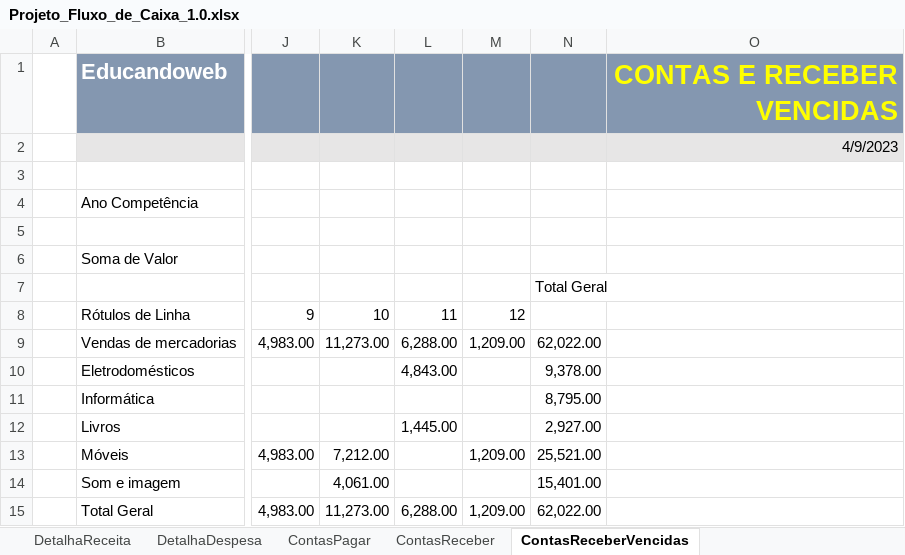
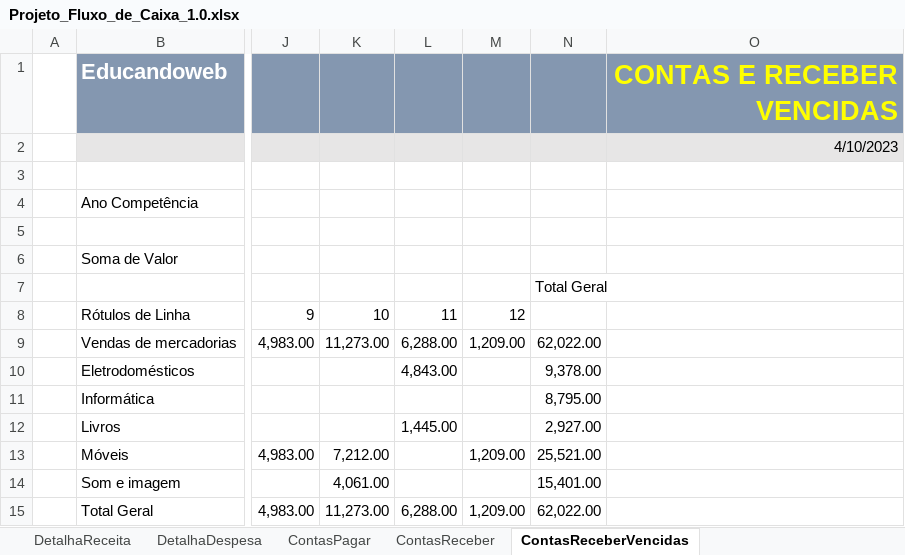
Before and after one commit to Geronimonetto/Projeto_Fluxo_Caixa, an Excel workbook: Projeto_Fluxo_de_Caixa_1.0.xlsx, sheet ContasReceberVencidas, drawn as a sheet; only a part is shown, gaps mark what is left out; values as stored, in another font and other column widths than the file's, no borders; charts and pictures not drawn; the diff names each change by its address in the sheet, - before the commit and + after, or states it on an @@ line.

```diff
--- a/Projeto_Fluxo_de_Caixa_1.0.xlsx (sheet ContasReceberVencidas)
+++ b/Projeto_Fluxo_de_Caixa_1.0.xlsx (sheet ContasReceberVencidas)
-O2: 4/9/2023
+O2: 4/10/2023
```
Also changed, not shown: sheet DashBoardFinanceiroAnualD, sheet DashBoardFinanceiroAnual, charts or pictures.
